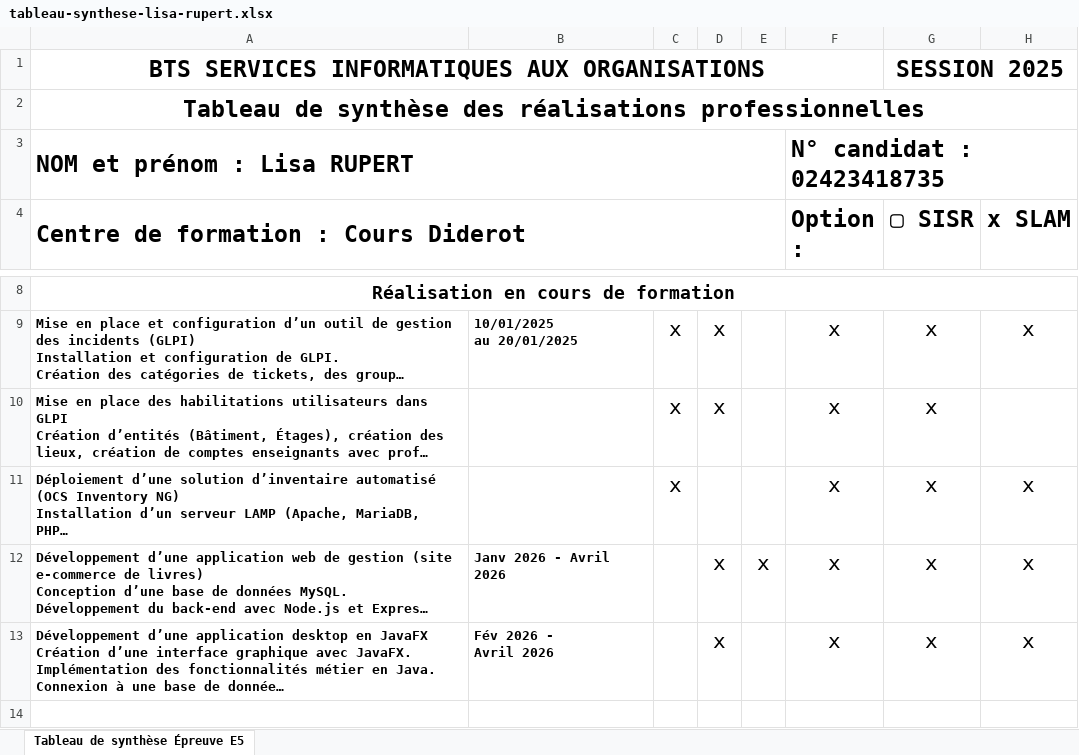
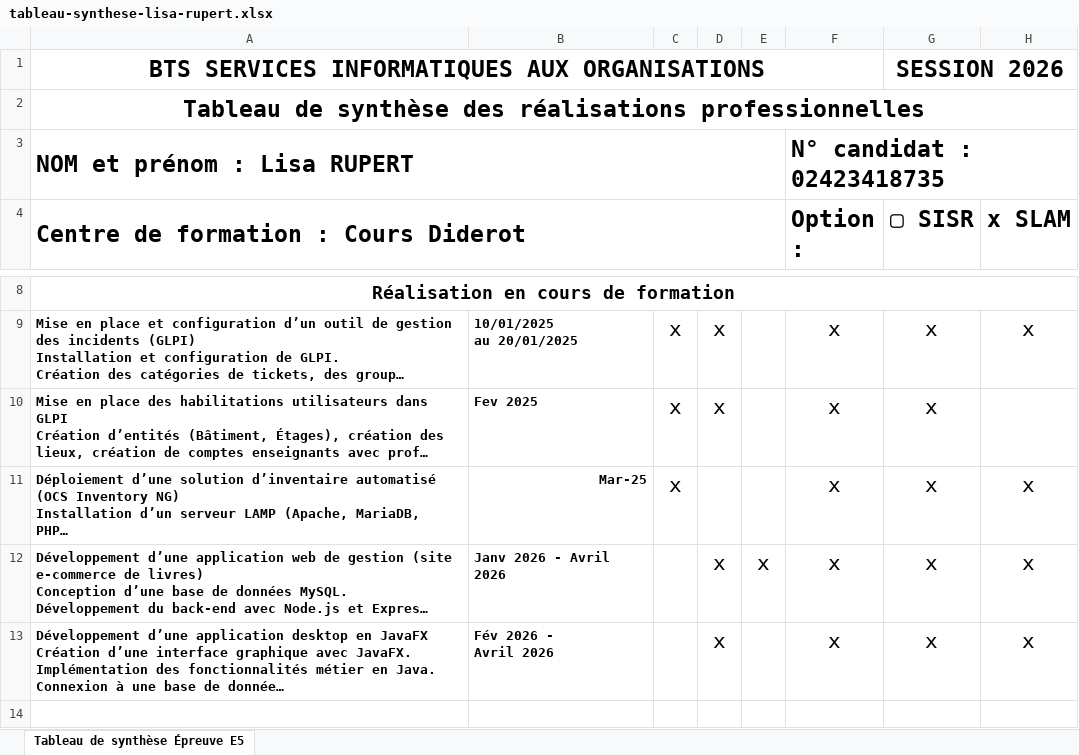
Before and after one commit to LisaRupert03/portfolio-lisa-rupert, an Excel workbook: tableau-synthese-lisa-rupert.xlsx, sheet Tableau de synthèse Épreuve E5, drawn as a sheet; only a part is shown, gaps mark what is left out; long unchanged cells end in …; values as stored, in another font and other column widths than the file's, no borders; the diff names each change by its address in the sheet, - before the commit and + after, or states it on an @@ line.

Commit message:
Add files via upload

```diff
--- a/tableau-synthese-lisa-rupert.xlsx (sheet Tableau de synthèse Épreuve E5)
+++ b/tableau-synthese-lisa-rupert.xlsx (sheet Tableau de synthèse Épreuve E5)
-G1 (▢ SISR): SESSION 2025
+G1 (▢ SISR): SESSION 2026
-B10: (empty)
+B10: Fev 2025
-B11: (empty)
+B11: Mar-25
```
